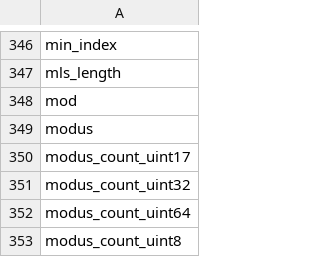
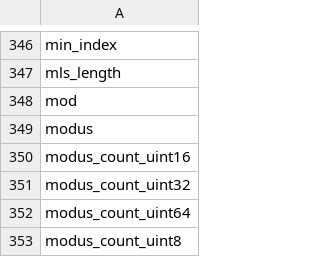
Before and after one commit to ObjectVision/GeoDMS, a CSV file: res/Visual Studio Code/local.geodms-language-0.0.2/data/operators.csv, drawn as a sheet; only a part is shown, gaps mark what is left out.

```diff
--- a/res/Visual Studio Code/local.geodms-language-0.0.2/data/operators.csv
+++ b/res/Visual Studio Code/local.geodms-language-0.0.2/data/operators.csv
@@ -349,3 +349,3 @@ mod
 modus
-modus_count_uint17
+modus_count_uint16
 modus_count_uint32
```
Also changed, not shown: 3 other files.
